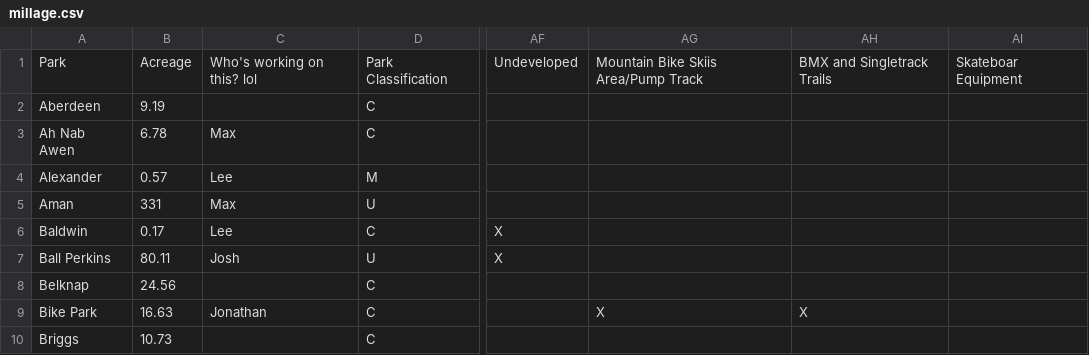
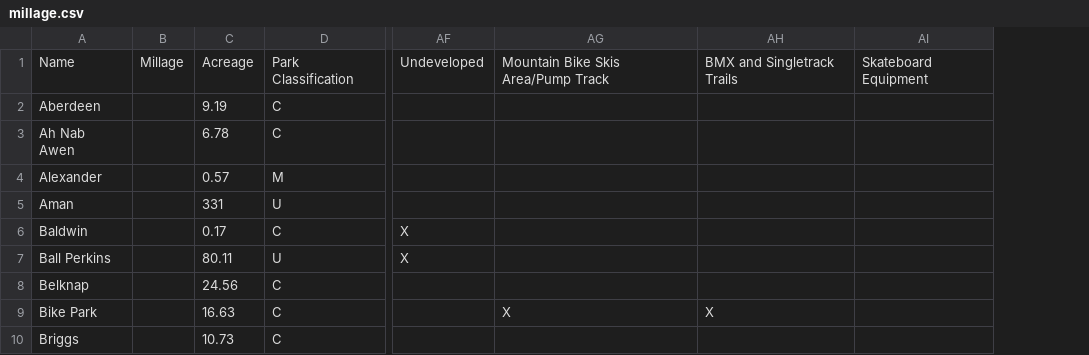
Before and after one commit to citizenlabsgr/grparks, a CSV file: data/millage.csv, drawn as a sheet; only a part is shown, gaps mark what is left out; removed rows and columns are numbered as before the commit, all else as after; the diff names each change by its address in the sheet, - before the commit and + after, or states it on an @@ line.

Commit message:
Add millage column

```diff
--- a/data/millage.csv
+++ b/data/millage.csv
+column B, row 1: Millage
-column C, rows 1-9: Who's working on this? lol |  | Max | Lee | Max | Lee | Josh |  | Jonathan
-A1: Park
+A1: Name
-AG1: Mountain Bike Skiis Area/Pump Track
+AG1: Mountain Bike Skis Area/Pump Track
-AI1: Skateboar Equipment
+AI1: Skateboard Equipment
```
